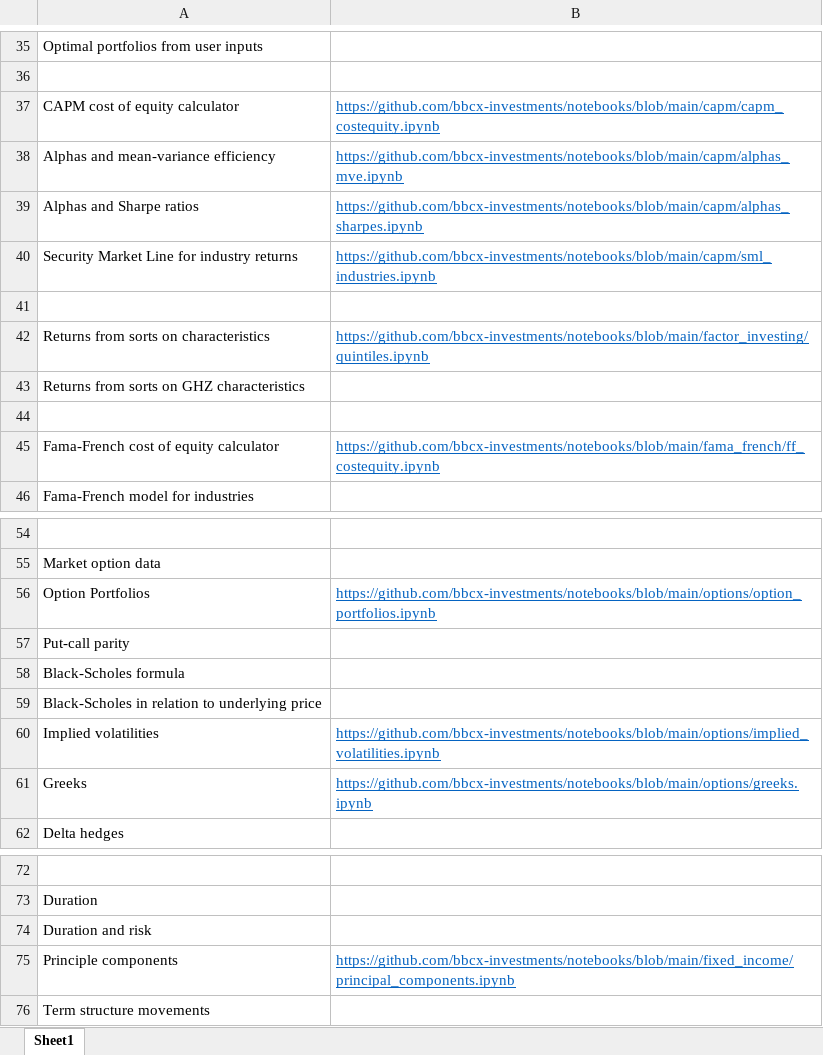
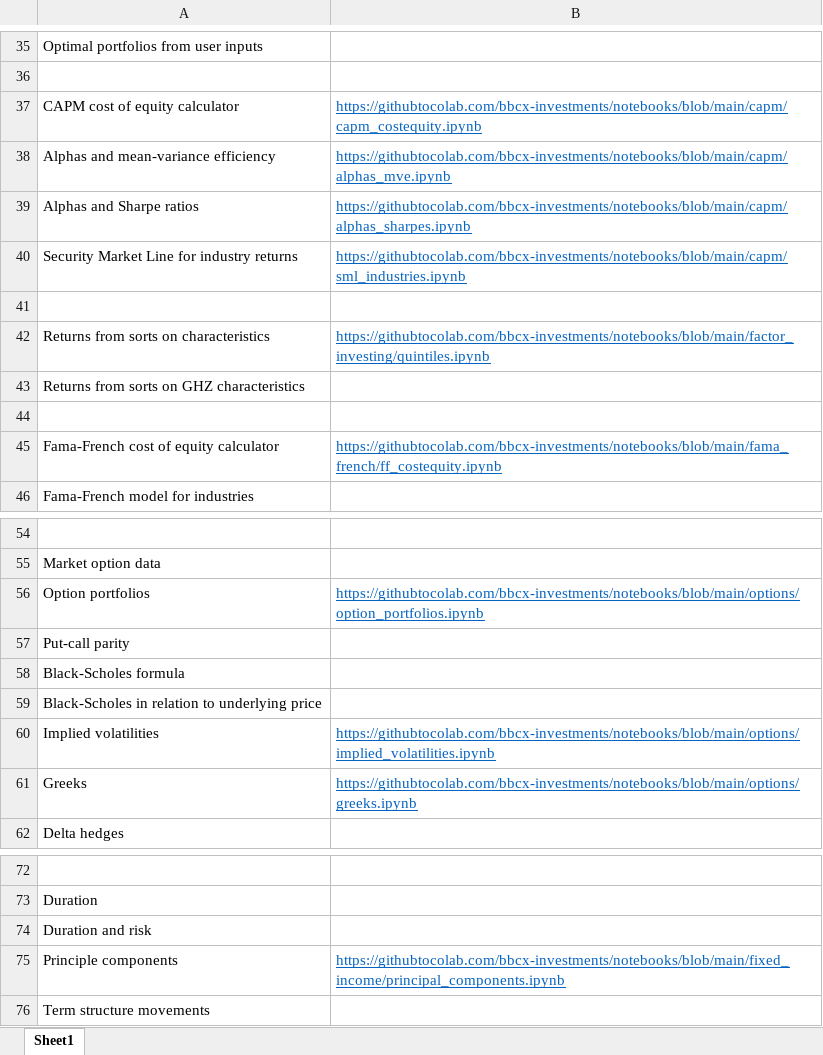
Before and after one commit to bbcx-investments/notebooks, an Excel workbook: linksPython.xlsx, sheet Sheet1, drawn as a sheet; only a part is shown, gaps mark what is left out; values as stored, in another font and other column widths than the file's, no borders; the diff covers the shown part only; the diff names each change by its address in the sheet, - before the commit and + after, or states it on an @@ line.

```diff
--- a/linksPython.xlsx (sheet Sheet1)
+++ b/linksPython.xlsx (sheet Sheet1)
-B37: https://github.com/bbcx-investments/notebooks/blob/main/capm/capm_costequity.ipynb
+B37: https://githubtocolab.com/bbcx-investments/notebooks/blob/main/capm/capm_costequity.ipynb
-B38: https://github.com/bbcx-investments/notebooks/blob/main/capm/alphas_mve.ipynb
+B38: https://githubtocolab.com/bbcx-investments/notebooks/blob/main/capm/alphas_mve.ipynb
-B39: https://github.com/bbcx-investments/notebooks/blob/main/capm/alphas_sharpes.ipynb
+B39: https://githubtocolab.com/bbcx-investments/notebooks/blob/main/capm/alphas_sharpes.ipynb
-B40: https://github.com/bbcx-investments/notebooks/blob/main/capm/sml_industries.ipynb
+B40: https://githubtocolab.com/bbcx-investments/notebooks/blob/main/capm/sml_industries.ipynb
-B42: https://github.com/bbcx-investments/notebooks/blob/main/factor_investing/quintiles.ipynb
+B42: https://githubtocolab.com/bbcx-investments/notebooks/blob/main/factor_investing/quintiles.ipynb
-B45: https://github.com/bbcx-investments/notebooks/blob/main/fama_french/ff_costequity.ipynb
+B45: https://githubtocolab.com/bbcx-investments/notebooks/blob/main/fama_french/ff_costequity.ipynb
-A56: Option Portfolios
+A56: Option portfolios
-B56: https://github.com/bbcx-investments/notebooks/blob/main/options/option_portfolios.ipynb
+B56: https://githubtocolab.com/bbcx-investments/notebooks/blob/main/options/option_portfolios.ipynb
-B60: https://github.com/bbcx-investments/notebooks/blob/main/options/implied_volatilities.ipynb
+B60: https://githubtocolab.com/bbcx-investments/notebooks/blob/main/options/implied_volatilities.ipynb
-B61: https://github.com/bbcx-investments/notebooks/blob/main/options/greeks.ipynb
+B61: https://githubtocolab.com/bbcx-investments/notebooks/blob/main/options/greeks.ipynb
-B75: https://github.com/bbcx-investments/notebooks/blob/main/fixed_income/principal_components.ipynb
+B75: https://githubtocolab.com/bbcx-investments/notebooks/blob/main/fixed_income/principal_components.ipynb
```
Also changed, not shown: 20 edited cells elsewhere in this sheet.
